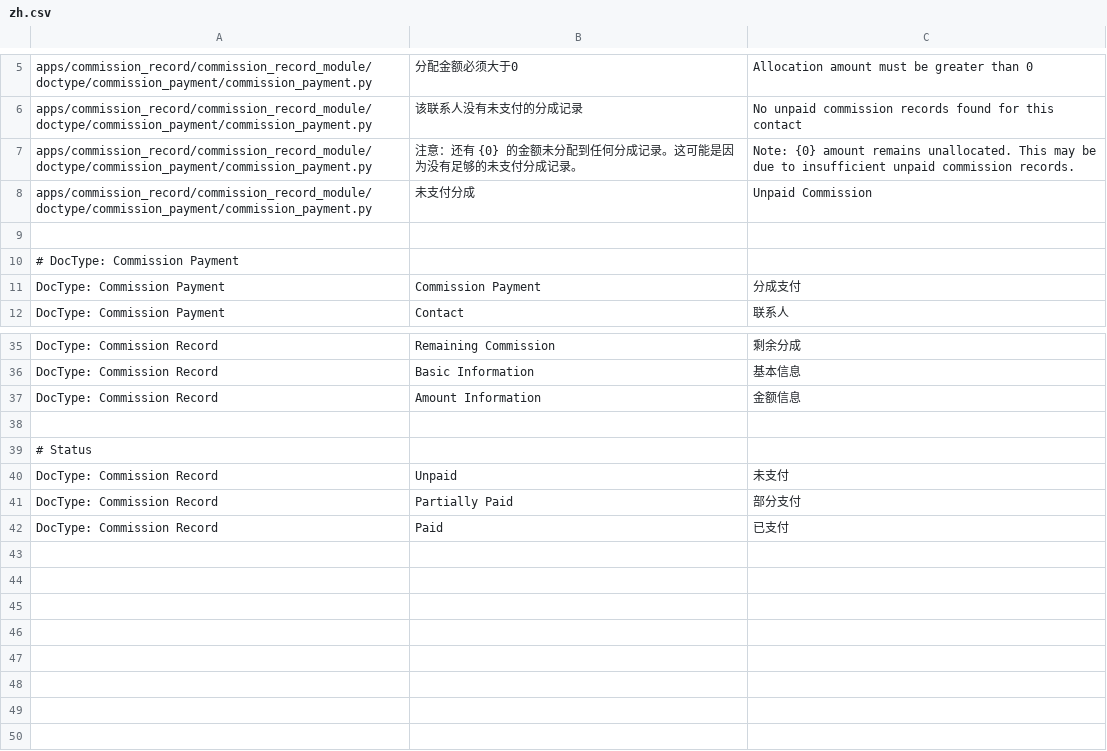
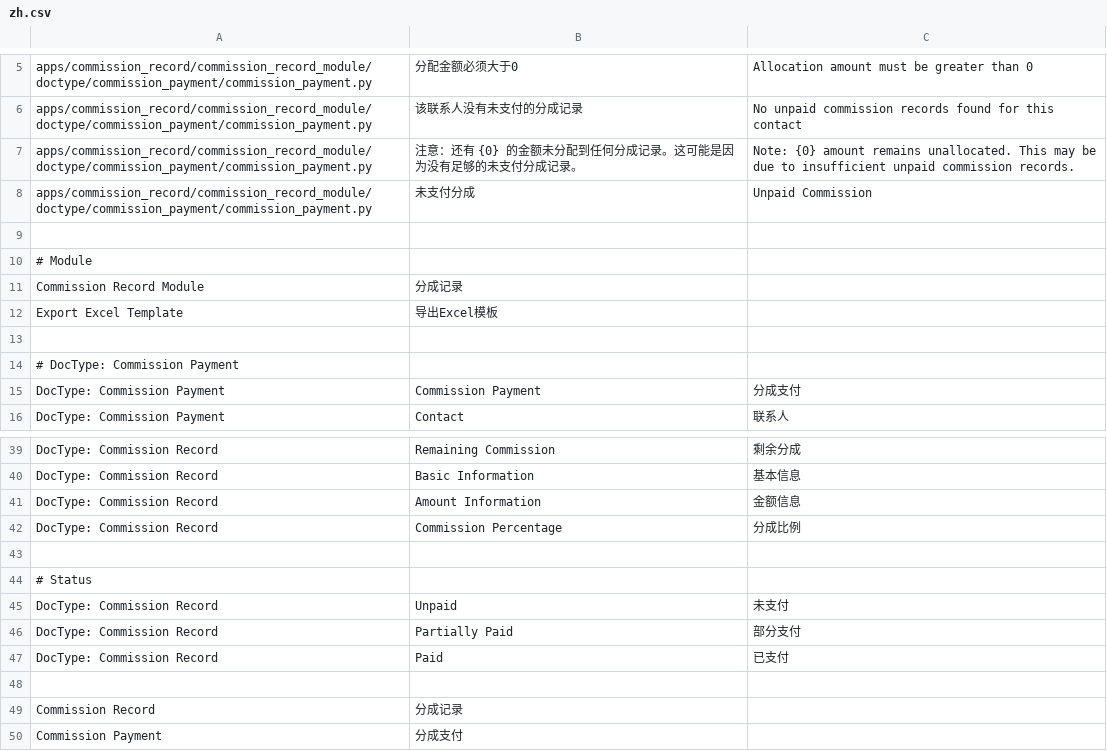
Before and after one commit to K2951314/commission_record, a CSV file: commission_record/translations/zh.csv, drawn as a sheet; only a part is shown, gaps mark what is left out.

```diff
--- a/commission_record/translations/zh.csv
+++ b/commission_record/translations/zh.csv
@@ -9,2 +9,6 @@ apps/commission_record/commission_record_module/doctype/commission_payment/commi
 
+# Module
+Commission Record Module,分成记录
+Export Excel Template,导出Excel模板
+
 # DocType: Commission Payment
@@ -37,2 +41,3 @@ DocType: Commission Record,Basic Information,基本信息
 DocType: Commission Record,Amount Information,金额信息
+DocType: Commission Record,Commission Percentage,分成比例
 
@@ -42 +47,4 @@ DocType: Commission Record,Partially Paid,部分支付
 DocType: Commission Record,Paid,已支付
+
+Commission Record,分成记录
+Commission Payment,分成支付
```
Also changed, not shown: 18 other files.
